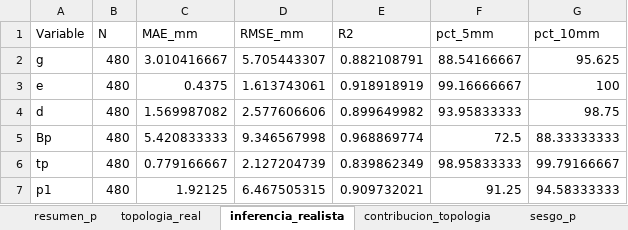
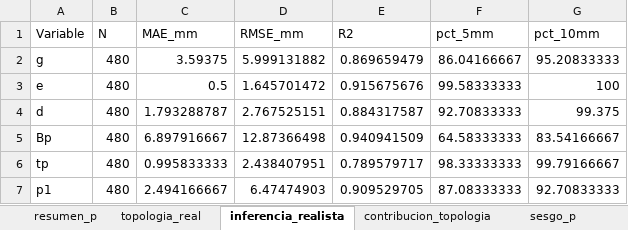
Before and after one commit to 15aarbona/proyecto_uniones, an Excel workbook: V11/artifacts_v4/metricas.xlsx, sheet inferencia_realista, drawn as a sheet; only a part is shown; values as stored, in another font and other column widths than the file's, no borders; the diff covers the shown part only; the diff names each change by its address in the sheet, - before the commit and + after, or states it on an @@ line.

```diff
--- a/V11/artifacts_v4/metricas.xlsx (sheet inferencia_realista)
+++ b/V11/artifacts_v4/metricas.xlsx (sheet inferencia_realista)
-C2 (MAE_mm): 3.010416667
+C2 (MAE_mm): 3.59375
-D2 (RMSE_mm): 5.705443307
+D2 (RMSE_mm): 5.999131882
-E2 (R2): 0.882108791
+E2 (R2): 0.869659479
-F2 (pct_5mm): 88.54166667
+F2 (pct_5mm): 86.04166667
-G2 (pct_10mm): 95.625
+G2 (pct_10mm): 95.20833333
-C3 (MAE_mm): 0.4375
+C3 (MAE_mm): 0.5
-D3 (RMSE_mm): 1.613743061
+D3 (RMSE_mm): 1.645701472
-E3 (R2): 0.918918919
+E3 (R2): 0.915675676
-F3 (pct_5mm): 99.16666667
+F3 (pct_5mm): 99.58333333
-C4 (MAE_mm): 1.569987082
+C4 (MAE_mm): 1.793288787
-D4 (RMSE_mm): 2.577606606
+D4 (RMSE_mm): 2.767525151
-E4 (R2): 0.899649982
+E4 (R2): 0.884317587
-F4 (pct_5mm): 93.95833333
+F4 (pct_5mm): 92.70833333
-G4 (pct_10mm): 98.75
+G4 (pct_10mm): 99.375
-C5 (MAE_mm): 5.420833333
+C5 (MAE_mm): 6.897916667
-D5 (RMSE_mm): 9.346567998
+D5 (RMSE_mm): 12.87366498
-E5 (R2): 0.968869774
+E5 (R2): 0.940941509
-F5 (pct_5mm): 72.5
+F5 (pct_5mm): 64.58333333
-G5 (pct_10mm): 88.33333333
+G5 (pct_10mm): 83.54166667
-C6 (MAE_mm): 0.779166667
+C6 (MAE_mm): 0.995833333
-D6 (RMSE_mm): 2.127204739
+D6 (RMSE_mm): 2.438407951
-E6 (R2): 0.839862349
+E6 (R2): 0.789579717
-F6 (pct_5mm): 98.95833333
+F6 (pct_5mm): 98.33333333
-C7 (MAE_mm): 1.92125
+C7 (MAE_mm): 2.494166667
-D7 (RMSE_mm): 6.467505315
+D7 (RMSE_mm): 6.47474903
-E7 (R2): 0.909732021
+E7 (R2): 0.909529705
-F7 (pct_5mm): 91.25
+F7 (pct_5mm): 87.08333333
-G7 (pct_10mm): 94.58333333
+G7 (pct_10mm): 92.70833333
```
Also changed, not shown: 53 edited cells elsewhere in this sheet, sheet casos_extremos, sheet transiciones, sheet topologia_real, sheet sesgo_p, sheet posicion_acumulada, sheet resumen_p, 1 more sheet, 9 other files.
